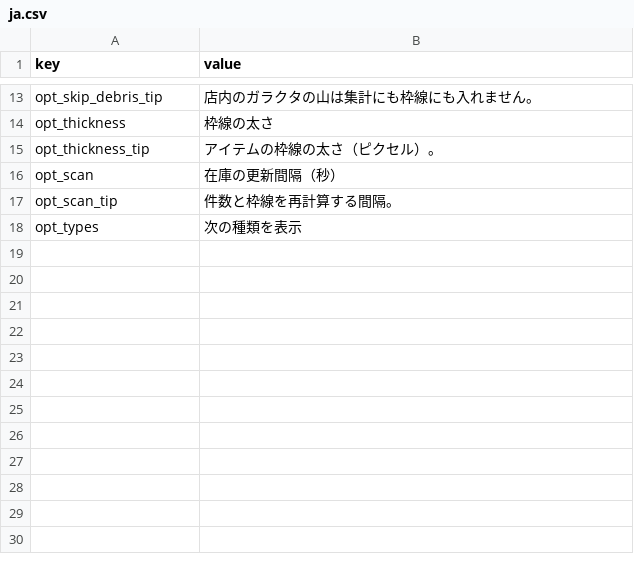
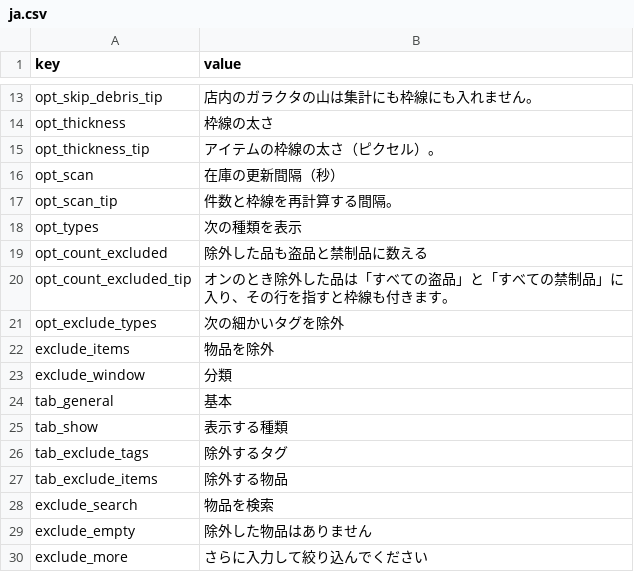
Before and after one commit to CryUshio/ShouldIRestock, a CSV file: ShouldIRestock/Localization/ja.csv, drawn as a sheet; only a part is shown, gaps mark what is left out.

```diff
--- a/ShouldIRestock/Localization/ja.csv
+++ b/ShouldIRestock/Localization/ja.csv
@@ -18 +18,13 @@ opt_scan_tip,件数と枠線を再計算する間隔。
 opt_types,次の種類を表示
+opt_count_excluded,除外した品も盗品と禁制品に数える
+opt_count_excluded_tip,オンのとき除外した品は「すべての盗品」と「すべての禁制品」に入り、その行を指すと枠線も付きます。
+opt_exclude_types,次の細かいタグを除外
+exclude_items,物品を除外
+exclude_window,分類
+tab_general,基本
+tab_show,表示する種類
+tab_exclude_tags,除外するタグ
+tab_exclude_items,除外する物品
+exclude_search,物品を検索
+exclude_empty,除外した物品はありません
+exclude_more,さらに入力して絞り込んでください
```
Also changed, not shown: ShouldIRestock/Localization/de.csv, ShouldIRestock/Localization/fr.csv, 24 other files.
